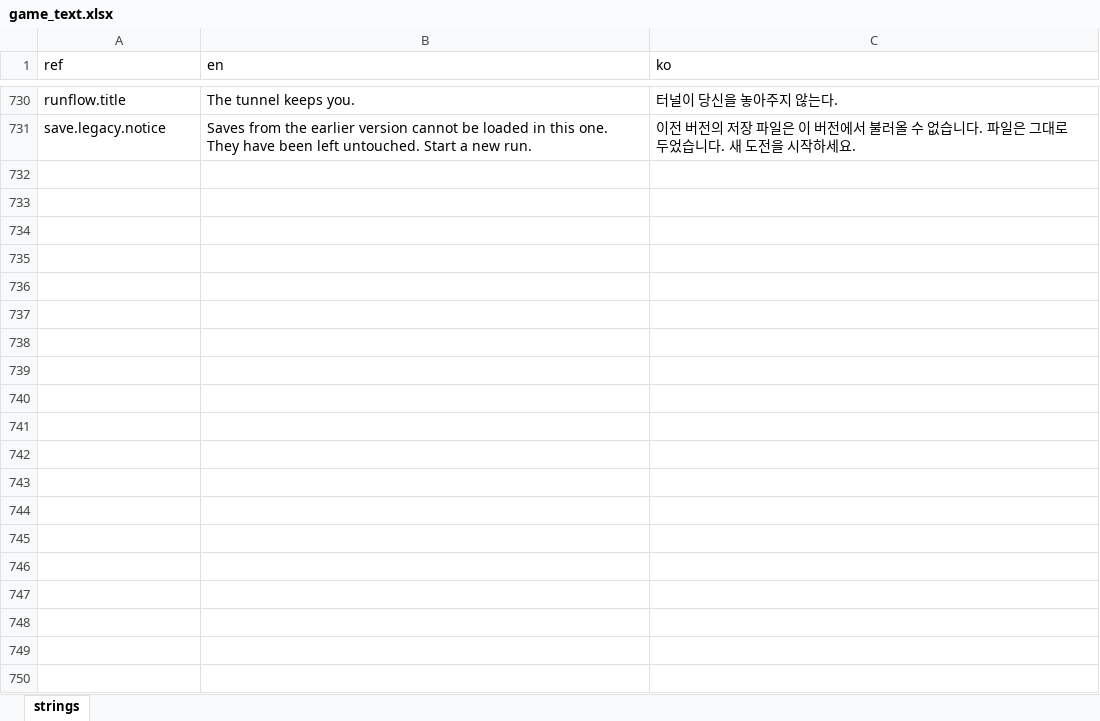
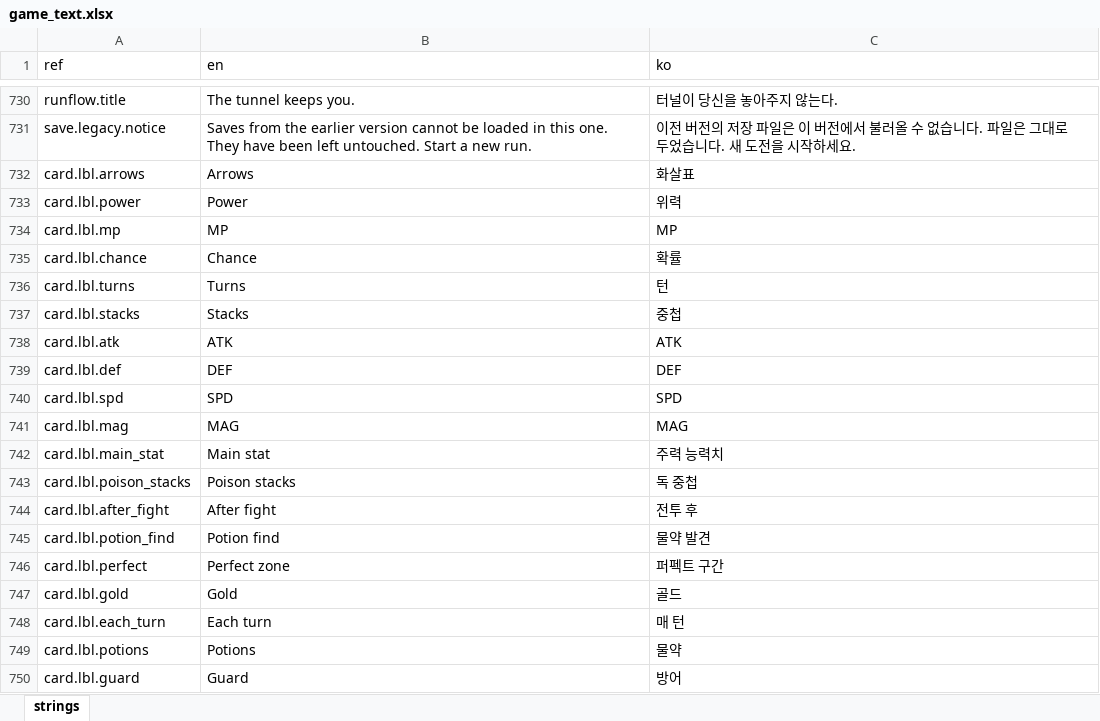
Before and after one commit to miguisanson/DD-Project-GameMaker, an Excel workbook: datafiles/localization/game_text.xlsx, sheet strings, drawn as a sheet; only a part is shown, gaps mark what is left out; values as stored, in another font and other column widths than the file's, no borders; the diff covers the shown part only; the diff names each change by its address in the sheet, - before the commit and + after, or states it on an @@ line.

```diff
--- a/datafiles/localization/game_text.xlsx (sheet strings)
+++ b/datafiles/localization/game_text.xlsx (sheet strings)
+row 732: card.lbl.arrows | Arrows | 화살표
+row 733: card.lbl.power | Power | 위력
+row 734: card.lbl.mp | MP | MP
+row 735: card.lbl.chance | Chance | 확률
+row 736: card.lbl.turns | Turns | 턴
+row 737: card.lbl.stacks | Stacks | 중첩
+row 738: card.lbl.atk | ATK | ATK
+row 739: card.lbl.def | DEF | DEF
+row 740: card.lbl.spd | SPD | SPD
+row 741: card.lbl.mag | MAG | MAG
+row 742: card.lbl.main_stat | Main stat | 주력 능력치
+row 743: card.lbl.poison_stacks | Poison stacks | 독 중첩
+row 744: card.lbl.after_fight | After fight | 전투 후
+row 745: card.lbl.potion_find | Potion find | 물약 발견
+row 746: card.lbl.perfect | Perfect zone | 퍼펙트 구간
+row 747: card.lbl.gold | Gold | 골드
+row 748: card.lbl.each_turn | Each turn | 매 턴
+row 749: card.lbl.potions | Potions | 물약
+row 750: card.lbl.guard | Guard | 방어
```
Also changed, not shown: 87 added rows elsewhere in this sheet, 28 other files.
